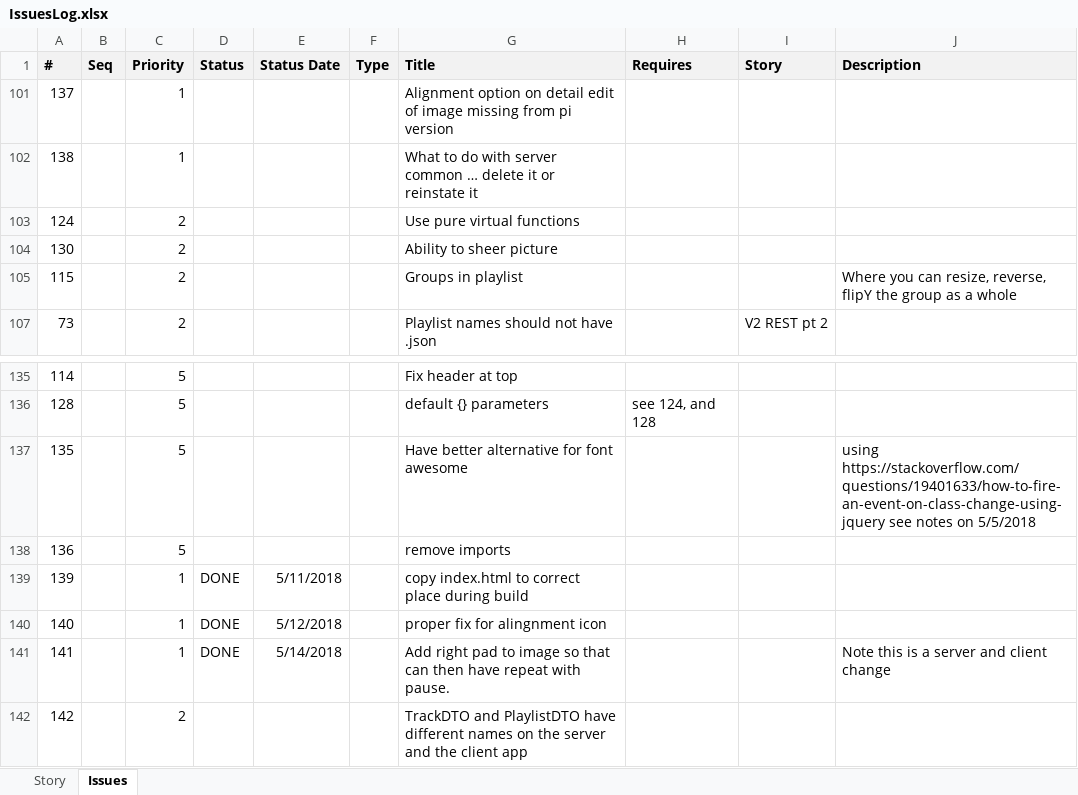
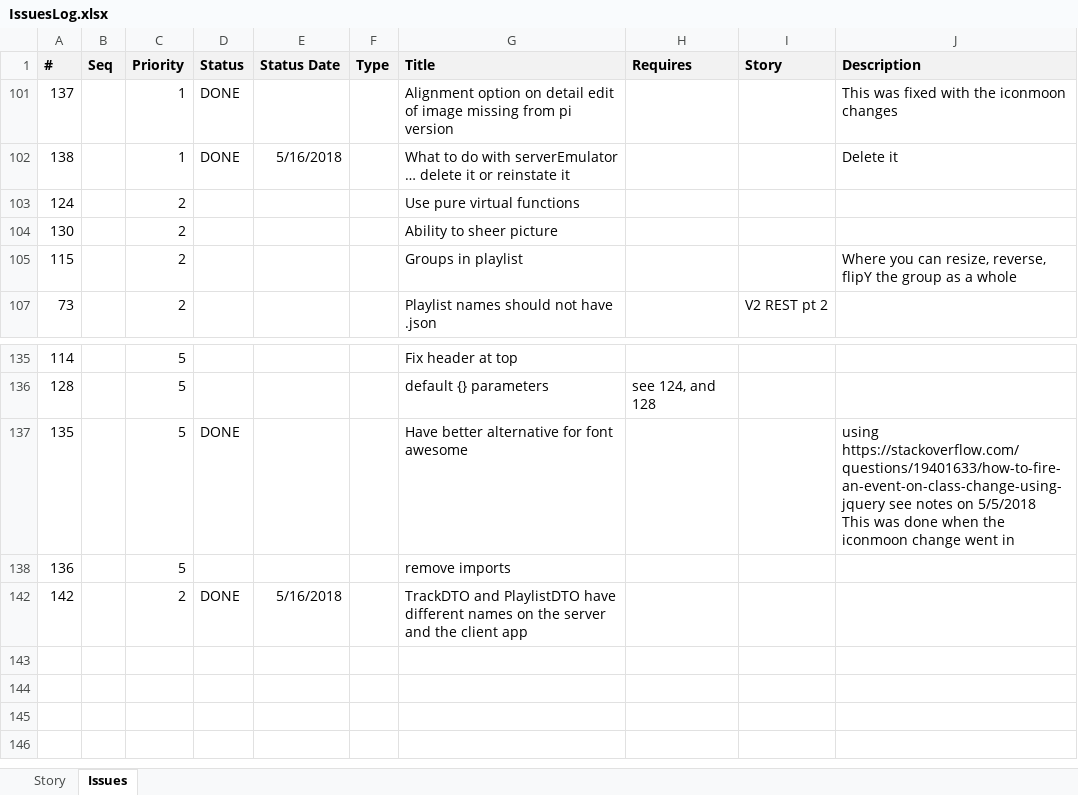
Before and after one commit to ownimage/piWriter, an Excel workbook: IssuesLog.xlsx, sheet Issues, drawn as a sheet; only a part is shown, gaps mark what is left out; values as stored, in another font and other column widths than the file's, no borders; ↵ is a line break in a cell; the diff names each change by its address in the sheet, - before the commit and + after, or states it on an @@ line.

Commit message:
Issue #142 rename DTO model files to be the same between editor and serverCommon

```diff
--- a/IssuesLog.xlsx (sheet Issues)
+++ b/IssuesLog.xlsx (sheet Issues)
-D101:D102 (Status): (empty)
+D101:D102 (Status): DONE
-J101 (Description): (empty)
+J101 (Description): This was fixed with the iconmoon changes
-E102 (Status Date): (empty)
+E102 (Status Date): 5/16/2018
-G102 (Title): …do with server common … delete…
+G102 (Title): …do with serverEmulator … delete…
-J102 (Description): (empty)
+J102 (Description): Delete it
-D137 (Status): (empty)
+D137 (Status): DONE
-J137 (Description): …on 5/5/2018
+J137 (Description): …on 5/5/2018 ↵ This was done when the iconmoon change went in
@@ row 139 hidden: 139 |  | 1 | DONE | 5/11/2018 |  | copy index.html to correct place during build @@
@@ row 140 hidden: 140 |  | 1 | DONE | 5/12/2018 |  | proper fix for alingnment icon @@
@@ row 141 hidden: 141 |  | 1 | DONE | 5/14/2018 |  | Add right pad to image so that can then have repeat with pause. |  |  | Note this is a server and client change @@
-D142 (Status): (empty)
+D142 (Status): DONE
-E142 (Status Date): (empty)
+E142 (Status Date): 5/16/2018
```
Also changed, not shown: 6 other files.
